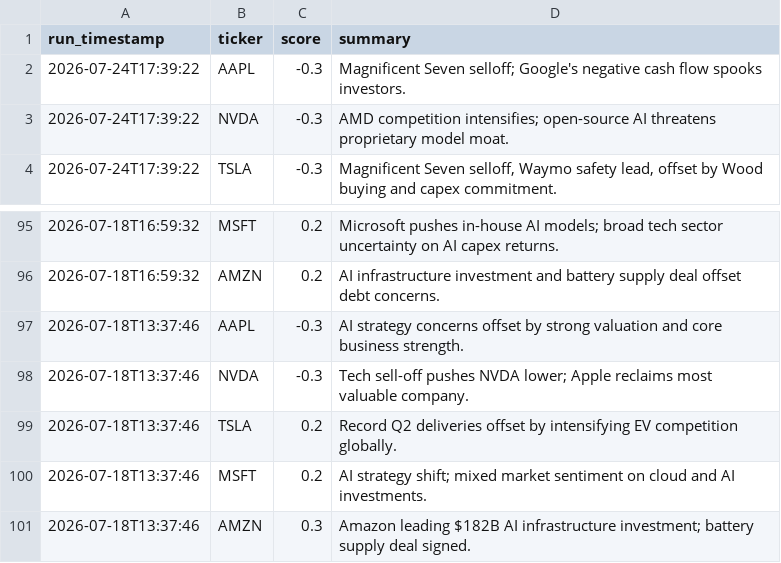
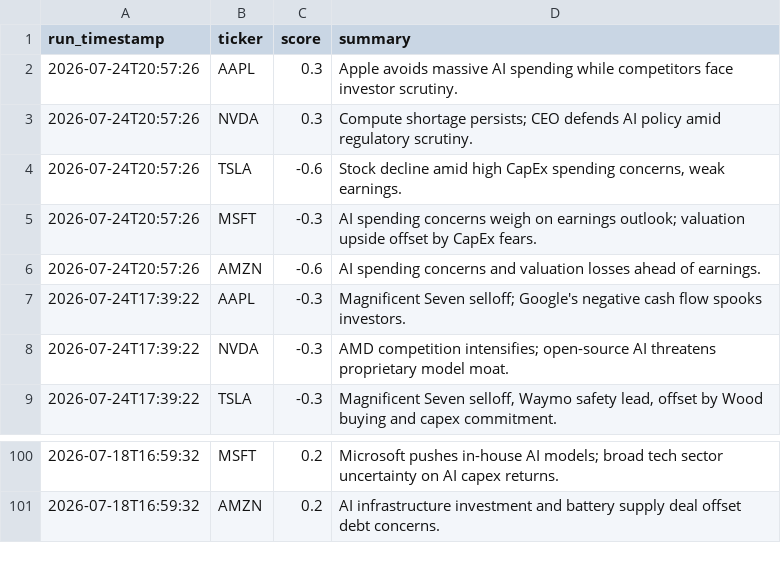
Before and after one commit to williamabrams88-hub/finance---investment-orchestrator, a CSV file: stock-sentiment/reports/scores.csv, drawn as a sheet; only a part is shown, gaps mark what is left out.

```diff
--- a/stock-sentiment/reports/scores.csv
+++ b/stock-sentiment/reports/scores.csv
@@ -1,2 +1,7 @@
 run_timestamp,ticker,score,summary
+2026-07-24T20:57:26,AAPL,0.3,Apple avoids massive AI spending while competitors face investor scrutiny.
+2026-07-24T20:57:26,NVDA,0.3,Compute shortage persists; CEO defends AI policy amid regulatory scrutiny.
+2026-07-24T20:57:26,TSLA,-0.6,"Stock decline amid high CapEx spending concerns, weak earnings."
+2026-07-24T20:57:26,MSFT,-0.3,AI spending concerns weigh on earnings outlook; valuation upside offset by CapEx fears.
+2026-07-24T20:57:26,AMZN,-0.6,AI spending concerns and valuation losses ahead of earnings.
 2026-07-24T17:39:22,AAPL,-0.3,Magnificent Seven selloff; Google's negative cash flow spooks investors.
@@ -96,6 +101 @@ run_timestamp,ticker,score,summary
 2026-07-18T16:59:32,AMZN,0.2,AI infrastructure investment and battery supply deal offset debt concerns.
-2026-07-18T13:37:46,AAPL,-0.3,AI strategy concerns offset by strong valuation and core business strength.
-2026-07-18T13:37:46,NVDA,-0.3,Tech sell-off pushes NVDA lower; Apple reclaims most valuable company.
-2026-07-18T13:37:46,TSLA,0.2,Record Q2 deliveries offset by intensifying EV competition globally.
-2026-07-18T13:37:46,MSFT,0.2,AI strategy shift; mixed market sentiment on cloud and AI investments.
-2026-07-18T13:37:46,AMZN,0.3,Amazon leading $182B AI infrastructure investment; battery supply deal signed.
```
Also changed, not shown: 1 other file.
